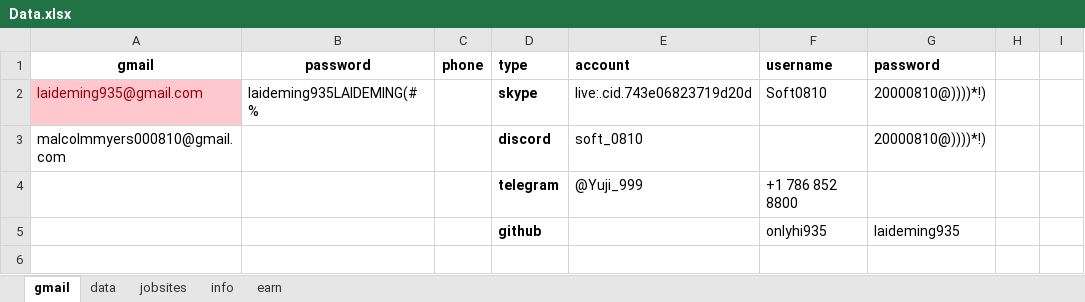
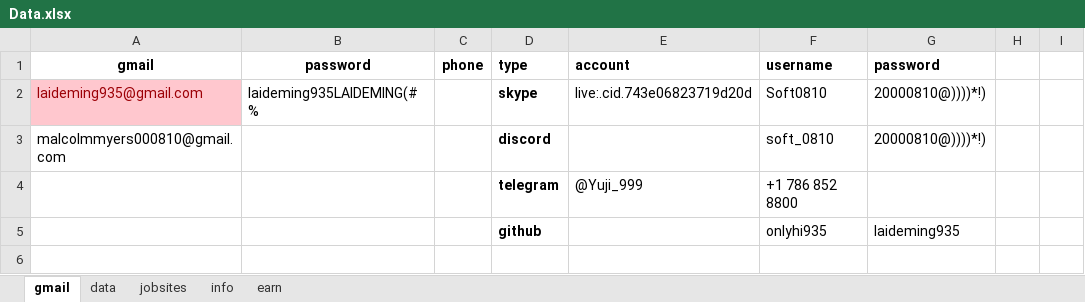
Before and after one commit to onlyhi00/me, an Excel workbook: Data.xlsx, sheet gmail, drawn as a sheet; only a part is shown; values as stored, in another font and other column widths than the file's, no borders; the diff covers the shown part only; the diff names each change by its address in the sheet, - before the commit and + after, or states it on an @@ line.

```diff
--- a/Data.xlsx (sheet gmail)
+++ b/Data.xlsx (sheet gmail)
-E3 (account): soft_0810
+E3 (account): (empty)
-F3 (username): (empty)
+F3 (username): soft_0810
```
Also changed, not shown: 5 added rows, 5 removed rows, 8 edited cells and cell formats elsewhere in this sheet.
